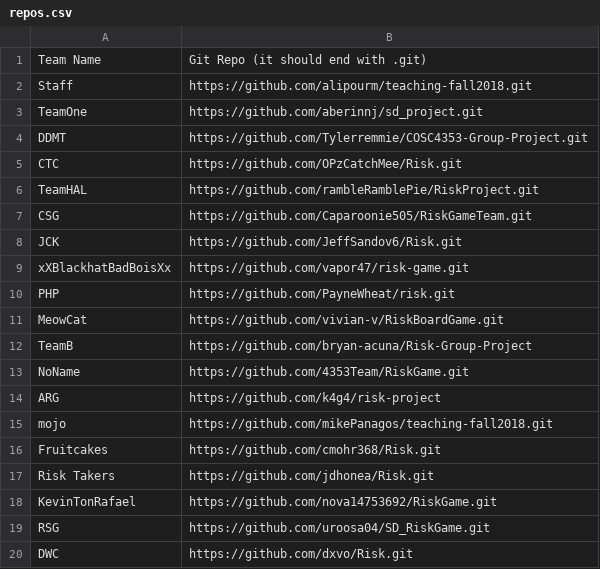
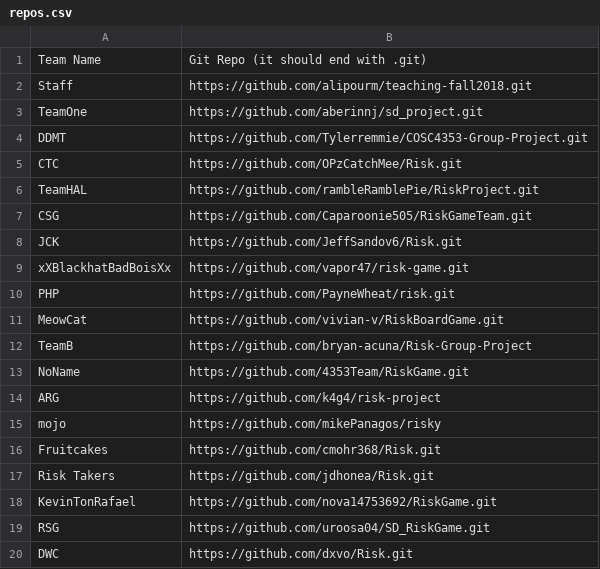
Before and after one commit to alipourm/teaching-fall2018, a CSV file: software-design/repos.csv, drawn as a sheet.

Commit message:
updated our repo url

```diff
--- a/software-design/repos.csv
+++ b/software-design/repos.csv
@@ -14,3 +14,3 @@ NoName, https://github.com/4353Team/RiskGame.git
 ARG, https://github.com/k4g4/risk-project
-mojo, https://github.com/mikePanagos/teaching-fall2018.git
+mojo, https://github.com/mikePanagos/risky
 Fruitcakes, https://github.com/cmohr368/Risk.git
```
